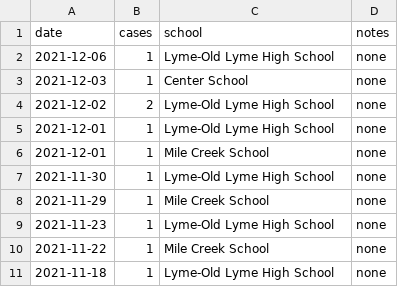
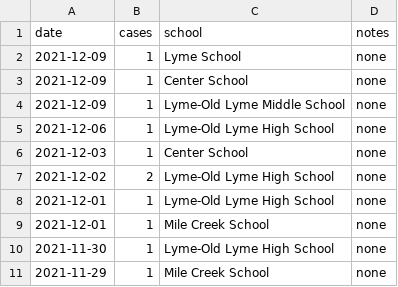
Before and after one commit to billfitzgerald/ct_covid_data, a CSV file: source/school_cases.csv, drawn as a sheet; only a part is shown; the shorter side is filled out with more unchanged rows.

Commit message:
Updating schools data with new cases

```diff
--- a/source/school_cases.csv
+++ b/source/school_cases.csv
@@ -1,2 +1,5 @@
 date,cases,school,notes
+2021-12-09,1,Lyme School ,none
+2021-12-09,1,Center School,none
+2021-12-09,1,Lyme-Old Lyme Middle School,none
 2021-12-06,1,Lyme-Old Lyme High School,none
```
Also changed, not shown: 1 other file.
